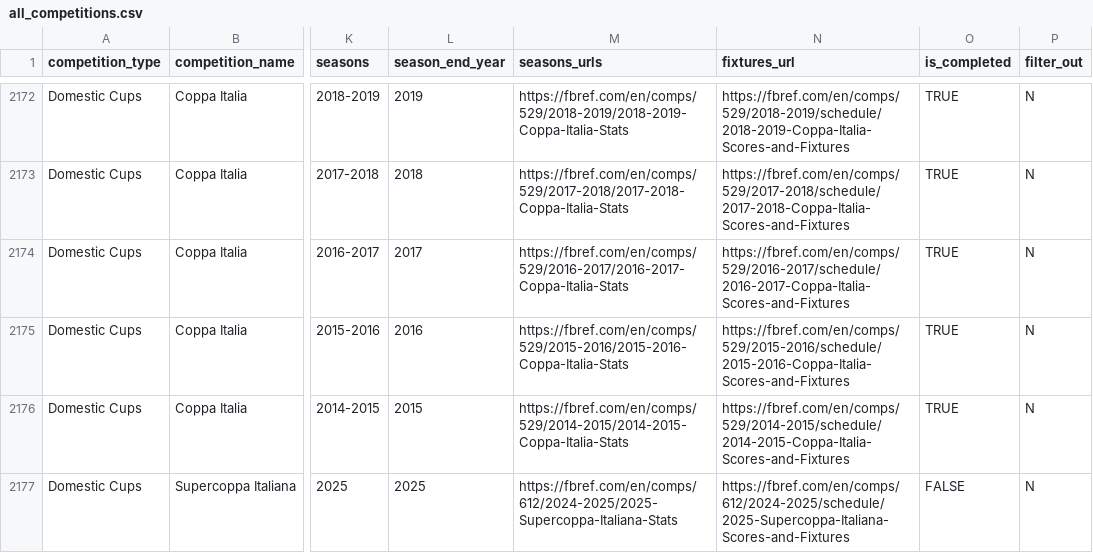
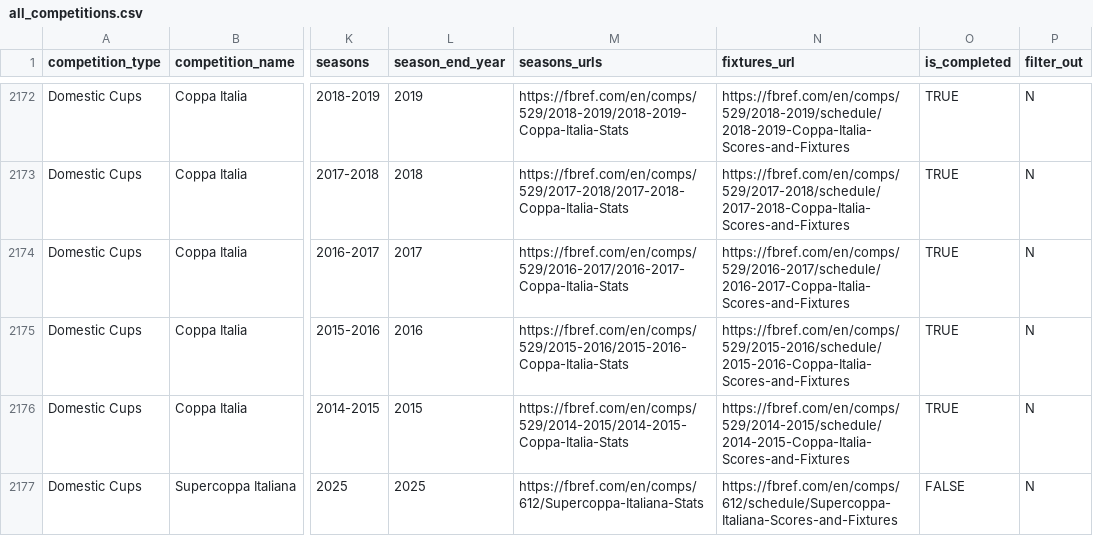
Before and after one commit to JaseZiv/worldfootballR_data, a CSV file: raw-data/all_leages_and_cups/all_competitions.csv, drawn as a sheet; only a part is shown, gaps mark what is left out; the diff covers the shown part only; the diff names each change by its address in the sheet, - before the commit and + after, or states it on an @@ line.

```diff
--- a/raw-data/all_leages_and_cups/all_competitions.csv
+++ b/raw-data/all_leages_and_cups/all_competitions.csv
-M2177 (seasons_urls): https://fbref.com/en/comps/612/2024-2025/2025-Supercoppa-Italiana-Stats
+M2177 (seasons_urls): https://fbref.com/en/comps/612/Supercoppa-Italiana-Stats
-N2177 (fixtures_url): https://fbref.com/en/comps/612/2024-2025/schedule/2025-Supercoppa-Italiana-Scores-and-Fixtures
+N2177 (fixtures_url): https://fbref.com/en/comps/612/schedule/Supercoppa-Italiana-Scores-and-Fixtures
```
Also changed, not shown: 6 edited cells elsewhere in this file, raw-data/transfermarkt_leagues/main_comp_seasons.csv.
